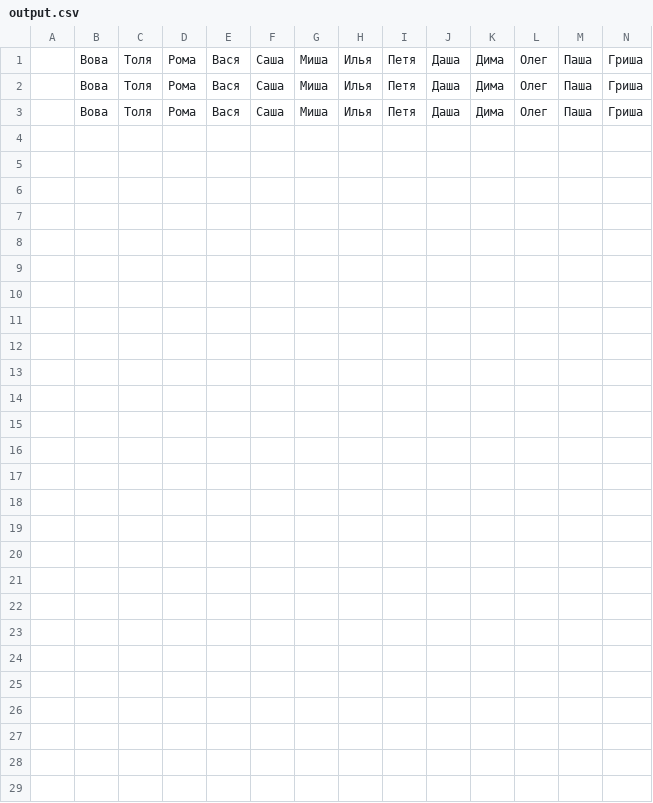
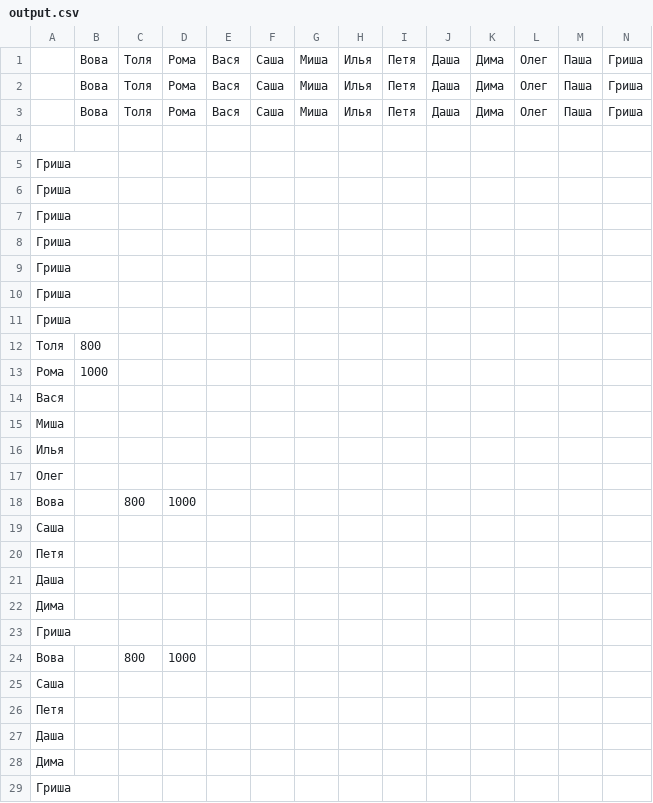
Before and after one commit to BarkovRoman/shopping-lists, a CSV file: resources/output.csv, drawn as a sheet.

```diff
--- a/resources/output.csv
+++ b/resources/output.csv
@@ -3 +3,27 @@
 ,Вова,Толя,Рома,Вася,Саша,Миша,Илья,Петя,Даша,Дима,Олег,Паша,Гриша
+
+Гриша
+Гриша
+Гриша
+Гриша
+Гриша
+Гриша
+Гриша
+Толя,800,,,,,,,,,,,,
+Рома,1000,,,,,,,,,,,,
+Вася,,,,,,,,,,,,,
+Миша,,,,,,,,,,,,,
+Илья,,,,,,,,,,,,,
+Олег,,,,,,,,,,,,,
+Вова,,800,1000,,,,,,,,,,
+Саша,,,,,,,,,,,,,
+Петя,,,,,,,,,,,,,
+Даша,,,,,,,,,,,,,
+Дима,,,,,,,,,,,,,
+Гриша,,,,,,,,,,,,,
+Вова,,800,1000,,,,,,,,,,
+Саша,,,,,,,,,,,,,
+Петя,,,,,,,,,,,,,
+Даша,,,,,,,,,,,,,
+Дима,,,,,,,,,,,,,
+Гриша,,,,,,,,,,,,,
```
Also changed, not shown: 3 other files.
